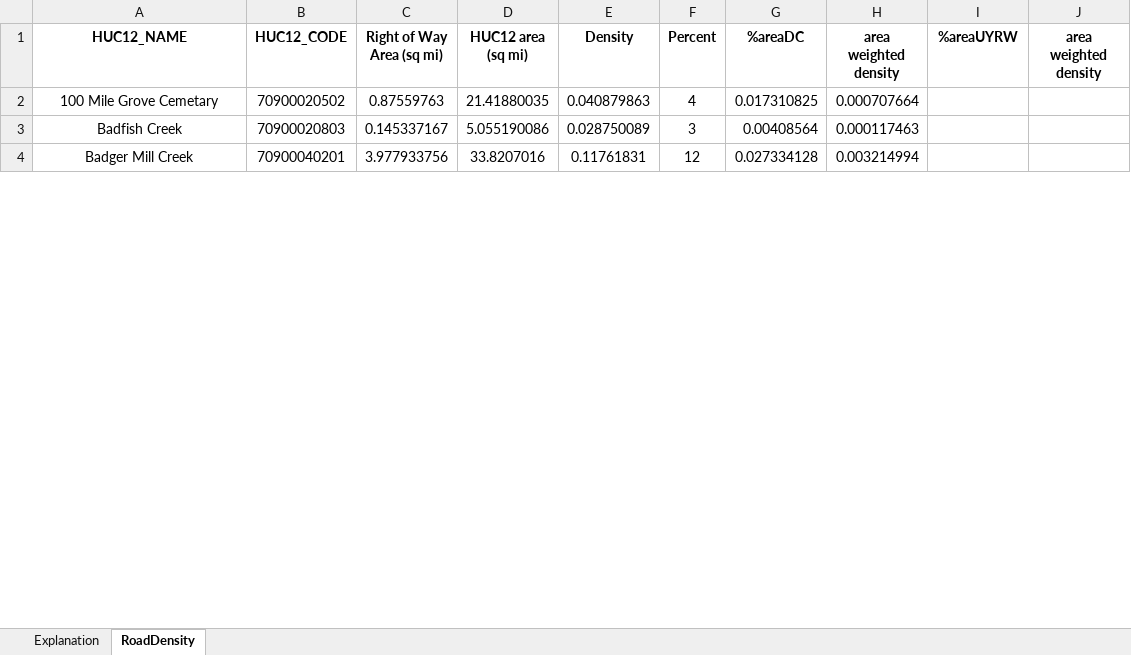
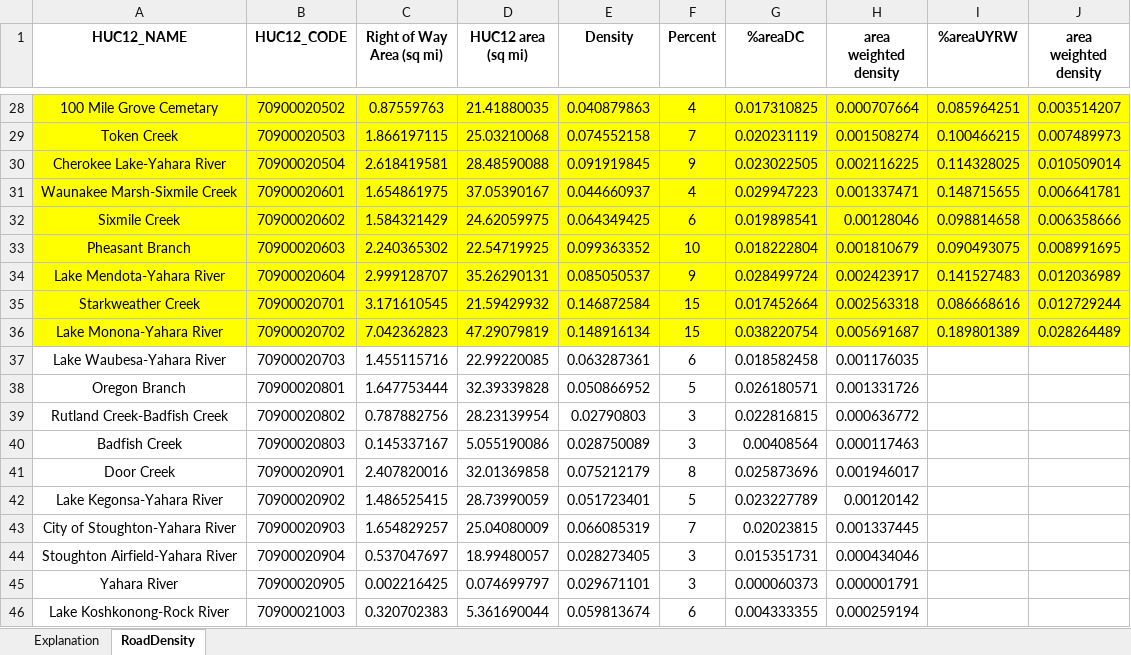
Before and after one commit to LinneaRock/CL_BUD, an Excel workbook: Data/Historical_External/RoadDensity.xlsx, sheet RoadDensity, drawn as a sheet; only a part is shown, gaps mark what is left out; the shorter side is filled out with more unchanged rows; values as stored, in another font and other column widths than the file's, no borders; addresses are those after the commit; the diff covers the shown part only; the diff names each change by its address in the sheet, - before the commit and + after, or states it on an @@ line.

Commit message:
getting land use data

```diff
--- a/Data/Historical_External/RoadDensity.xlsx (sheet RoadDensity)
+++ b/Data/Historical_External/RoadDensity.xlsx (sheet RoadDensity)
-A28:J28 fill: none
+A28:J28 fill: #FFFF00
-I28 (%areaUYRW): (empty)
+I28 (%areaUYRW): 0.085964251
-J28 (area weighted density): (empty)
+J28 (area weighted density): 0.003514207
+row 29: Token Creek | 70900020503 | 1.866197115 | 25.03210068 | 0.074552158 | 7 | 0.020231119 | 0.001508274 | 0.100466215 | 0.007489973
+row 30: Cherokee Lake-Yahara River | 70900020504 | 2.618419581 | 28.48590088 | 0.091919845 | 9 | 0.023022505 | 0.002116225 | 0.114328025 | 0.010509014
+row 31: Waunakee Marsh-Sixmile Creek | 70900020601 | 1.654861975 | 37.05390167 | 0.044660937 | 4 | 0.029947223 | 0.001337471 | 0.148715655 | 0.006641781
+row 32: Sixmile Creek | 70900020602 | 1.584321429 | 24.62059975 | 0.064349425 | 6 | 0.019898541 | 0.00128046 | 0.098814658 | 0.006358666
+row 33: Pheasant Branch | 70900020603 | 2.240365302 | 22.54719925 | 0.099363352 | 10 | 0.018222804 | 0.001810679 | 0.090493075 | 0.008991695
+row 34: Lake Mendota-Yahara River | 70900020604 | 2.999128707 | 35.26290131 | 0.085050537 | 9 | 0.028499724 | 0.002423917 | 0.141527483 | 0.012036989
+row 35: Starkweather Creek | 70900020701 | 3.171610545 | 21.59429932 | 0.146872584 | 15 | 0.017452664 | 0.002563318 | 0.086668616 | 0.012729244
+row 36: Lake Monona-Yahara River | 70900020702 | 7.042362823 | 47.29079819 | 0.148916134 | 15 | 0.038220754 | 0.005691687 | 0.189801389 | 0.028264489
@@ row 26 moved to row 37: Lake Waubesa-Yahara River @@
@@ row 36 moved to row 38: Oregon Branch @@
@@ row 44 moved to row 39: Rutland Creek-Badfish Creek @@
@@ row 11 moved to row 41: Door Creek @@
@@ row 21 moved to row 42: Lake Kegonsa-Yahara River @@
@@ row 9 moved to row 43: City of Stoughton-Yahara River @@
@@ row 51 moved to row 44: Stoughton Airfield-Yahara River @@
@@ row 58 moved to row 45: Yahara River @@
@@ row 22 moved to row 46: Lake Koshkonong-Rock River @@
```
Also changed, not shown: 22 added rows, 9 removed rows, 36 moved rows, 6 edited cells and cell formats elsewhere in this sheet, formulas that keep their value, 2 other files.
